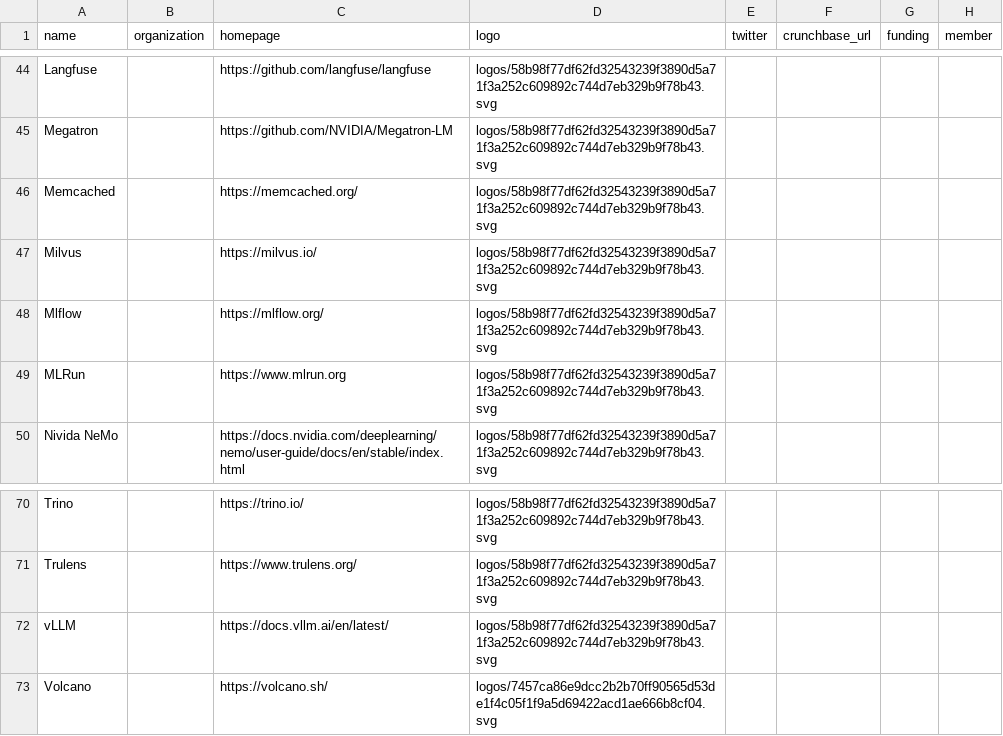
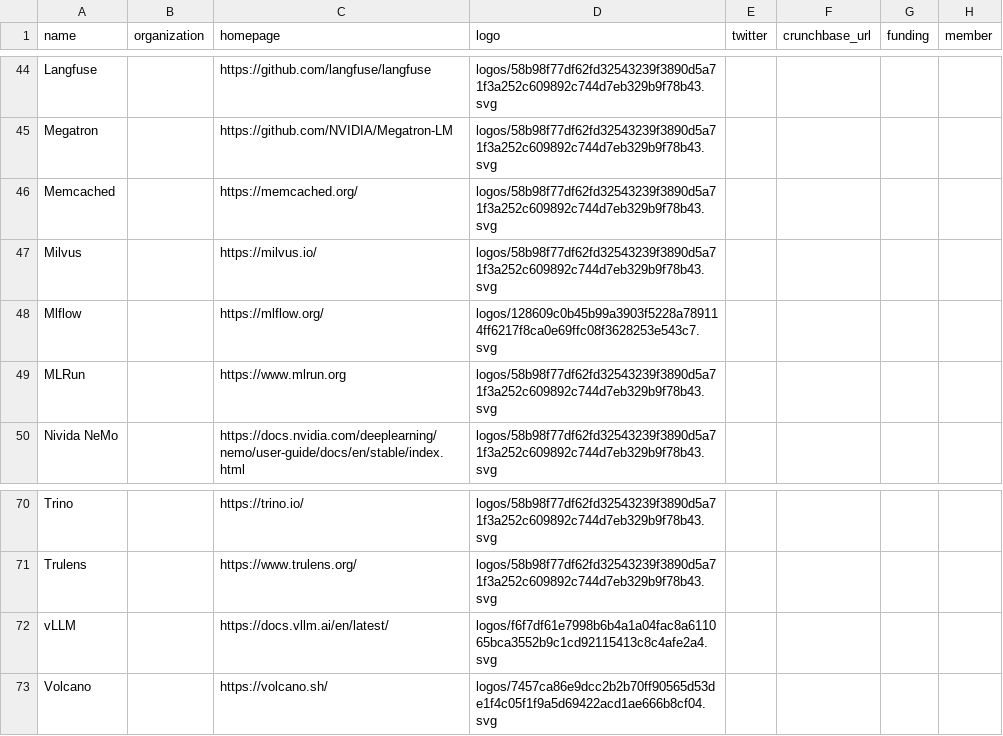
Before and after one commit to RX-M/cnai-landscape, a CSV file: docs/items.csv, drawn as a sheet; only a part is shown, gaps mark what is left out; the diff covers the shown part only; the diff names each change by its address in the sheet, - before the commit and + after, or states it on an @@ line.

```diff
--- a/docs/items.csv
+++ b/docs/items.csv
-D48 (logo): logos/58b98f77df62fd32543239f3890d5a71f3a252c609892c744d7eb329b9f78b43.svg
+D48 (logo): logos/128609c0b45b99a3903f5228a789114ff6217f8ca0e69ffc08f3628253e543c7.svg
-D72 (logo): logos/58b98f77df62fd32543239f3890d5a71f3a252c609892c744d7eb329b9f78b43.svg
+D72 (logo): logos/f6f7df61e7998b6b4a1a04fac8a611065bca3552b9c1cd92115413c8c4afe2a4.svg
```
Also changed, not shown: 8 edited cells elsewhere in this file, 30 other files.
